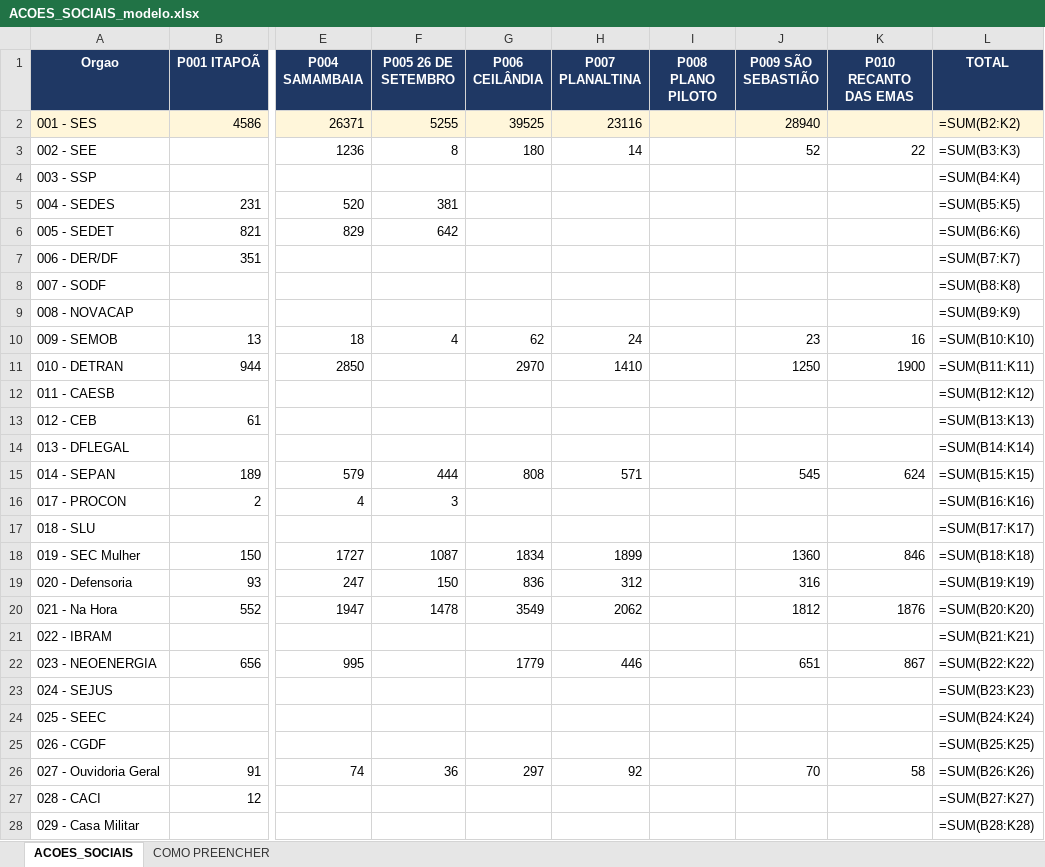
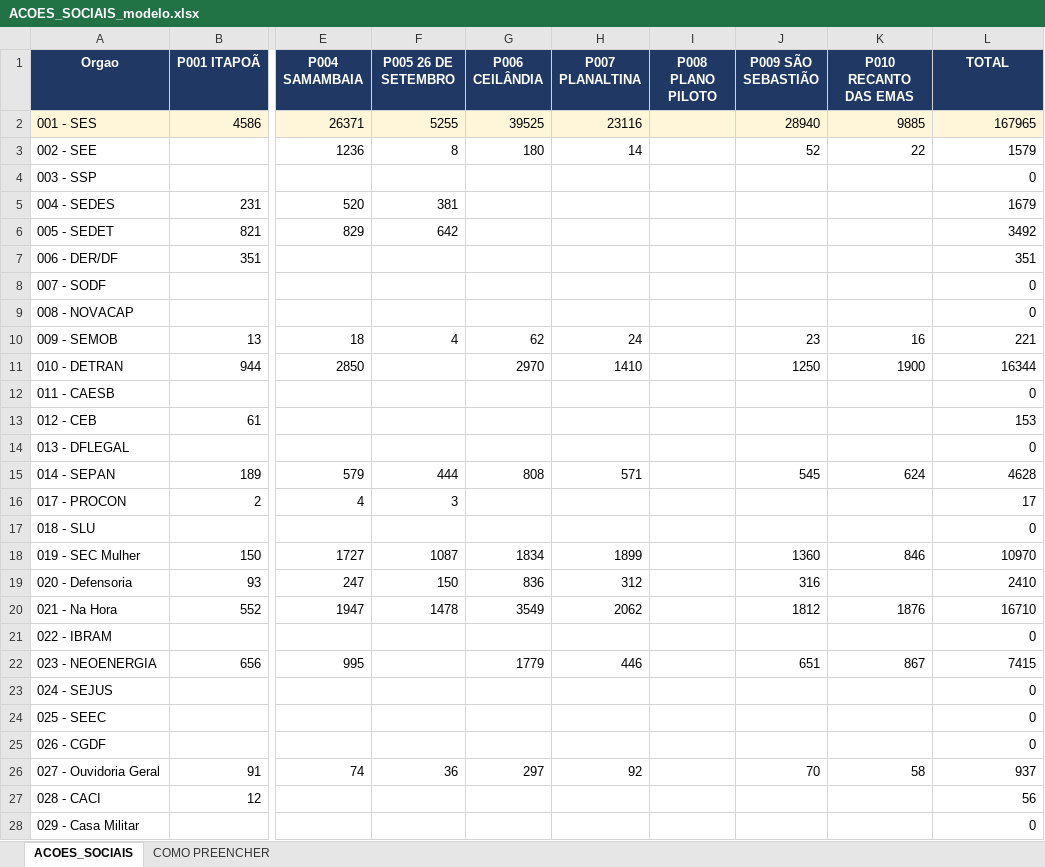
Before and after one commit to adacto/painel-acoes-gdf, an Excel workbook: ACOES_SOCIAIS_modelo.xlsx, sheet ACOES_SOCIAIS, drawn as a sheet; only a part is shown, gaps mark what is left out; values as stored, in another font and other column widths than the file's, no borders; formulas without a stored value are shown as written; the diff covers the shown part only; the diff names each change by its address in the sheet, - before the commit and + after, or states it on an @@ line.

Commit message:
Corrige total de atendimentos (247.626) e texto dos KPIs
- SES x Recanto das Emas (9.885) faltava na matriz; Recanto vai de 7.128 para 17.013
- Remove a frase 'ninguem ficou de fora' (NOVACAP, SEJUS e CGDF nao entram no total)
- Subtitulo do KPI de orgaos passa a ser calculado do proprio retrato: 27 + 11 + 3 = 41

```diff
--- a/ACOES_SOCIAIS_modelo.xlsx (sheet ACOES_SOCIAIS)
+++ b/ACOES_SOCIAIS_modelo.xlsx (sheet ACOES_SOCIAIS)
-K2 (P010 RECANTO DAS EMAS): (empty)
+K2 (P010 RECANTO DAS EMAS): 9885
-L2 (TOTAL): =SUM(B2:K2)
+L2 (TOTAL): 167965
-L3 (TOTAL): =SUM(B3:K3)
+L3 (TOTAL): 1579
-L4 (TOTAL): =SUM(B4:K4)
+L4 (TOTAL): 0
-L5 (TOTAL): =SUM(B5:K5)
+L5 (TOTAL): 1679
-L6 (TOTAL): =SUM(B6:K6)
+L6 (TOTAL): 3492
-L7 (TOTAL): =SUM(B7:K7)
+L7 (TOTAL): 351
-L8 (TOTAL): =SUM(B8:K8)
+L8 (TOTAL): 0
-L9 (TOTAL): =SUM(B9:K9)
+L9 (TOTAL): 0
-L10 (TOTAL): =SUM(B10:K10)
+L10 (TOTAL): 221
-L11 (TOTAL): =SUM(B11:K11)
+L11 (TOTAL): 16344
-L12 (TOTAL): =SUM(B12:K12)
+L12 (TOTAL): 0
-L13 (TOTAL): =SUM(B13:K13)
+L13 (TOTAL): 153
-L14 (TOTAL): =SUM(B14:K14)
+L14 (TOTAL): 0
-L15 (TOTAL): =SUM(B15:K15)
+L15 (TOTAL): 4628
-L16 (TOTAL): =SUM(B16:K16)
+L16 (TOTAL): 17
-L17 (TOTAL): =SUM(B17:K17)
+L17 (TOTAL): 0
-L18 (TOTAL): =SUM(B18:K18)
+L18 (TOTAL): 10970
-L19 (TOTAL): =SUM(B19:K19)
+L19 (TOTAL): 2410
-L20 (TOTAL): =SUM(B20:K20)
+L20 (TOTAL): 16710
-L21 (TOTAL): =SUM(B21:K21)
+L21 (TOTAL): 0
-L22 (TOTAL): =SUM(B22:K22)
+L22 (TOTAL): 7415
-L23 (TOTAL): =SUM(B23:K23)
+L23 (TOTAL): 0
-L24 (TOTAL): =SUM(B24:K24)
+L24 (TOTAL): 0
-L25 (TOTAL): =SUM(B25:K25)
+L25 (TOTAL): 0
-L26 (TOTAL): =SUM(B26:K26)
+L26 (TOTAL): 937
-L27 (TOTAL): =SUM(B27:K27)
+L27 (TOTAL): 56
-L28 (TOTAL): =SUM(B28:K28)
+L28 (TOTAL): 0
```
Also changed, not shown: 28 edited cells elsewhere in this sheet, 2 other files.
